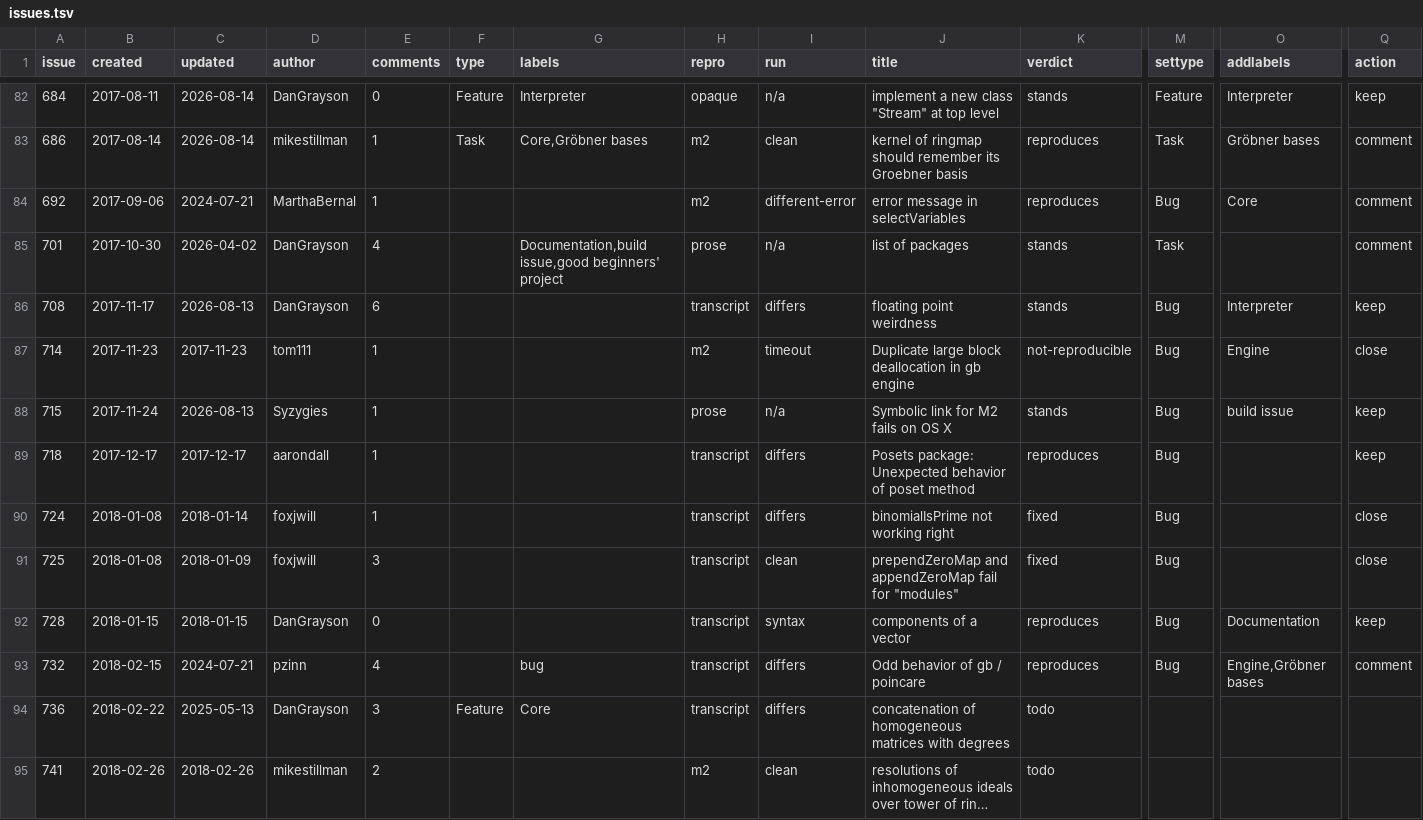
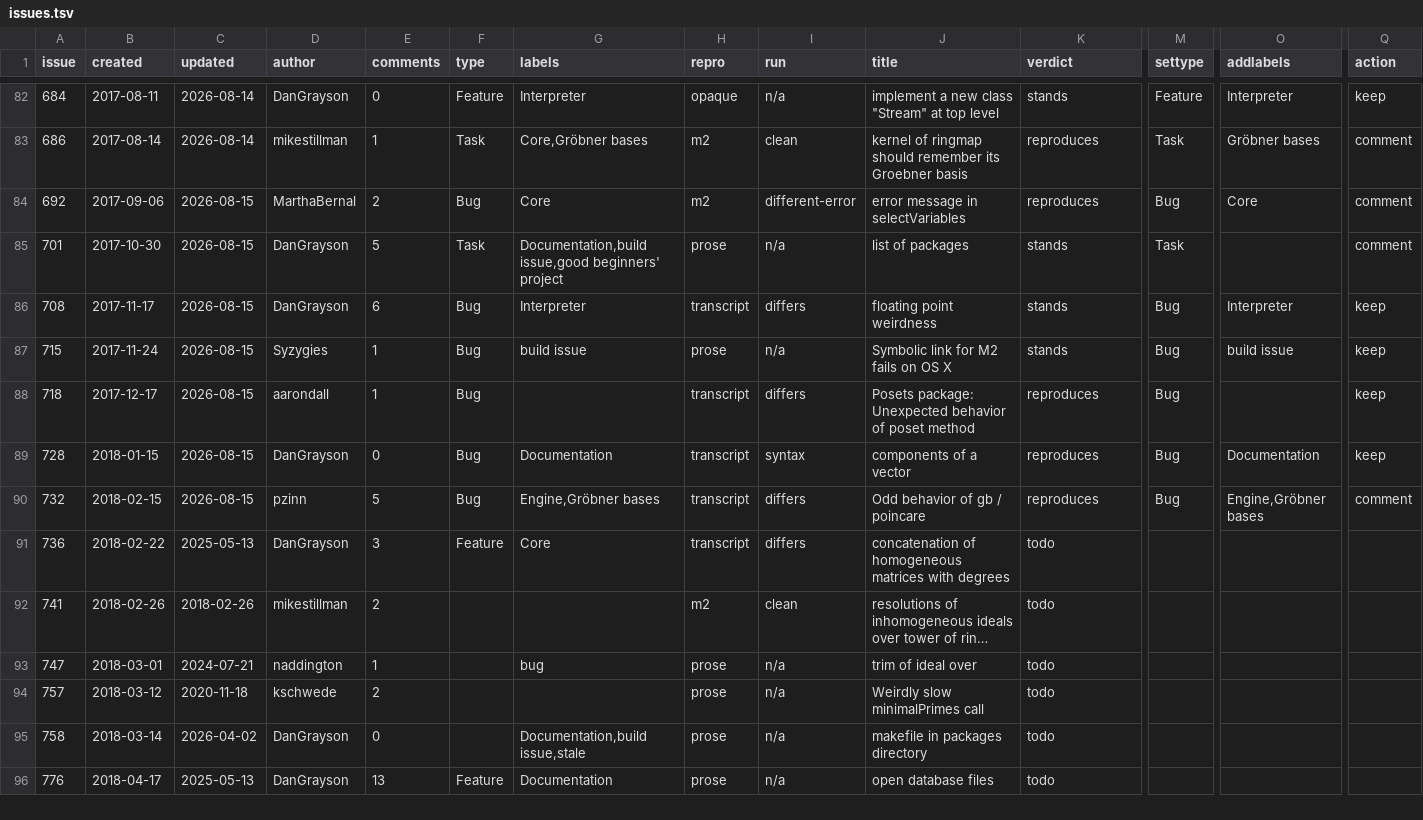
Before and after one commit to d-torrance/M2, a TSV file: bug-triage/issues.tsv, drawn as a sheet; only a part is shown, gaps mark what is left out; the shorter side is filled out with more unchanged rows; long unchanged cells end in …; removed rows and columns are numbered as before the commit, all else as after; rows hold the shown columns only; the diff names each change by its address in the sheet, - before the commit and + after, or states it on an @@ line.

```diff
--- a/bug-triage/issues.tsv
+++ b/bug-triage/issues.tsv
-C84 (updated): 2024-07-21
+C84 (updated): 2026-08-15
-E84 (comments): 1
+E84 (comments): 2
-F84 (type): (empty)
+F84 (type): Bug
-G84 (labels): (empty)
+G84 (labels): Core
-C85 (updated): 2026-04-02
+C85 (updated): 2026-08-15
-E85 (comments): 4
+E85 (comments): 5
-F85 (type): (empty)
+F85 (type): Task
-C86 (updated): 2026-08-13
+C86 (updated): 2026-08-15
-F86 (type): (empty)
+F86 (type): Bug
-G86 (labels): (empty)
+G86 (labels): Interpreter
-row 87: 714 | 2017-11-23 | 2017-11-23 | tom111 | 1 |  |  | m2 | timeout | Duplicate large block deallocation in gb engine | not-reproducible | Bug | Engine | close
-C87 (updated): 2026-08-13
+C87 (updated): 2026-08-15
-F87:F88 (type): (empty)
+F87:F88 (type): Bug
-G87 (labels): (empty)
+G87 (labels): build issue
-C88 (updated): 2017-12-17
+C88 (updated): 2026-08-15
-row 90: 724 | 2018-01-08 | 2018-01-14 | foxjwill | 1 |  |  | transcript | differs | binomialIsPrime not working right | fixed | Bug |  | close
-row 91: 725 | 2018-01-08 | 2018-01-09 | foxjwill | 3 |  |  | transcript | clean | prependZeroMap and appendZeroMap fail for "modules" | fixed | Bug |  | close
-C89 (updated): 2018-01-15
+C89 (updated): 2026-08-15
-F89:F90 (type): (empty)
+F89:F90 (type): Bug
-G89 (labels): (empty)
+G89 (labels): Documentation
-C90 (updated): 2024-07-21
+C90 (updated): 2026-08-15
-E90 (comments): 4
+E90 (comments): 5
-G90 (labels): bug
+G90 (labels): Engine,Gröbner bases
```
Also changed, not shown: 1 other file.
